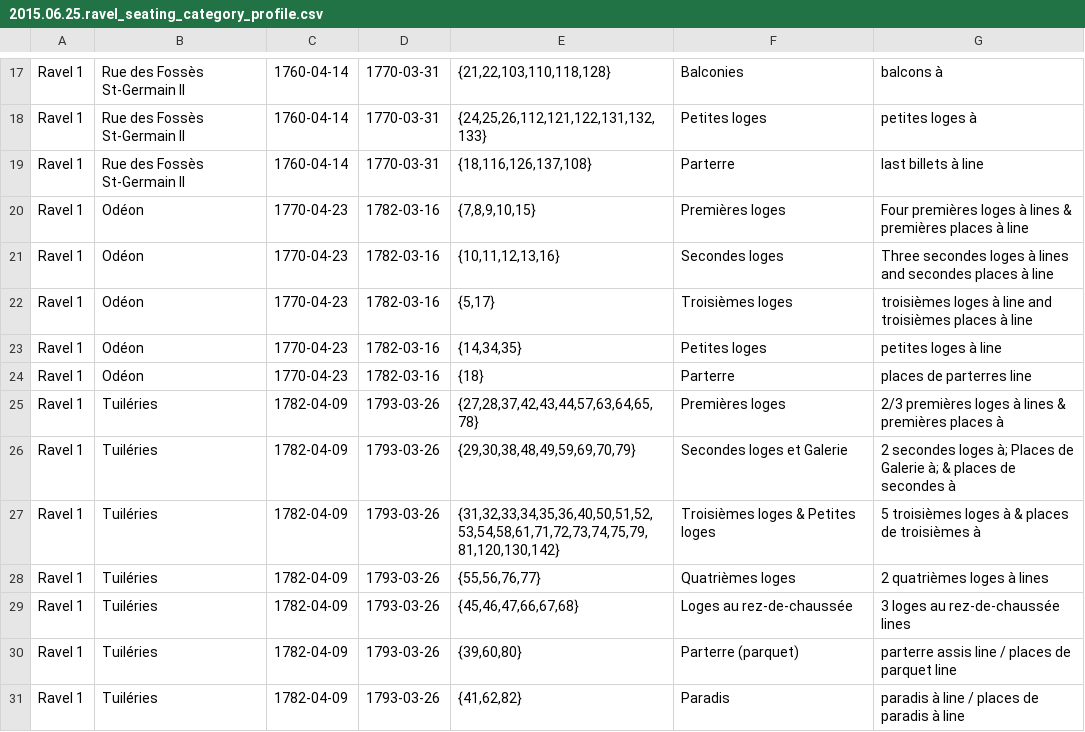
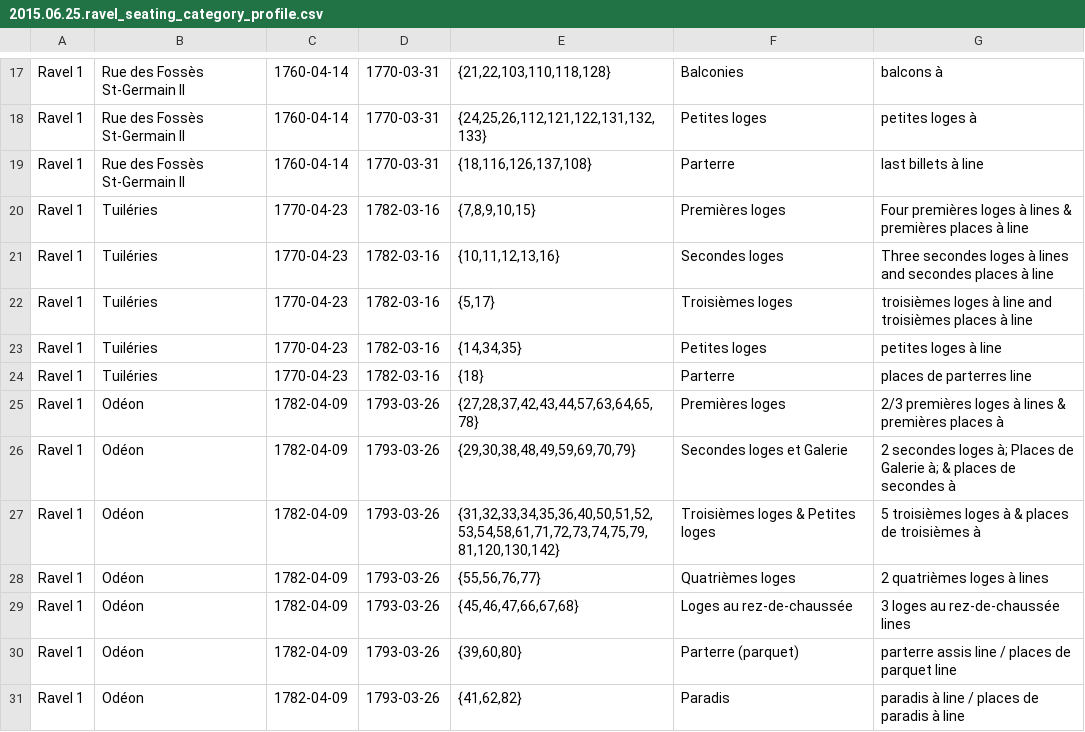
Before and after one commit to mit-history/cfrp, a CSV file: db/data/2015.06.25.ravel_seating_category_profile.csv, drawn as a sheet; only a part is shown, gaps mark what is left out.

Commit message:
Fix Ravel seating category profile (reverse Odeon & Tuileries)

```diff
--- a/db/data/2015.06.25.ravel_seating_category_profile.csv
+++ b/db/data/2015.06.25.ravel_seating_category_profile.csv
@@ -19,13 +19,13 @@ Ravel 1,Rue des Fossès St-Germain II,1760-04-14,1770-03-31,"{24,25,26,112,121,1
 Ravel 1,Rue des Fossès St-Germain II,1760-04-14,1770-03-31,"{18,116,126,137,108}",Parterre,last billets à line
-Ravel 1,Odéon,1770-04-23,1782-03-16,"{7,8,9,10,15}",Premières loges,Four premières loges à lines & premières places à line
-Ravel 1,Odéon,1770-04-23,1782-03-16,"{10,11,12,13,16}",Secondes loges,Three secondes loges à lines and secondes places à line
-Ravel 1,Odéon,1770-04-23,1782-03-16,"{5,17}",Troisièmes loges,troisièmes loges à line and troisièmes places à line
-Ravel 1,Odéon,1770-04-23,1782-03-16,"{14,34,35}",Petites loges,petites loges à line
-Ravel 1,Odéon,1770-04-23,1782-03-16,"{18}",Parterre,places de parterres line
-Ravel 1,Tuiléries,1782-04-09,1793-03-26,"{27,28,37,42,43,44,57,63,64,65,78}",Premières loges,2/3 premières loges à lines & premières places à
-Ravel 1,Tuiléries,1782-04-09,1793-03-26,"{29,30,38,48,49,59,69,70,79}",Secondes loges et Galerie,2 secondes loges à; Places de Galerie à; &  places de secondes à
-Ravel 1,Tuiléries,1782-04-09,1793-03-26,"{31,32,33,34,35,36,40,50,51,52,53,54,58,61,71,72,73,74,75,79,81,120,130,142}",Troisièmes loges & Petites loges,5 troisièmes loges à & places de troisièmes à
-Ravel 1,Tuiléries,1782-04-09,1793-03-26,"{55,56,76,77}",Quatrièmes loges,2 quatrièmes loges à lines
-Ravel 1,Tuiléries,1782-04-09,1793-03-26,"{45,46,47,66,67,68}",Loges au rez-de-chaussée,3 loges au rez-de-chaussée lines
-Ravel 1,Tuiléries,1782-04-09,1793-03-26,"{39,60,80}",Parterre (parquet),parterre assis line / places de parquet line
-Ravel 1,Tuiléries,1782-04-09,1793-03-26,"{41,62,82}",Paradis,paradis à line / places de paradis à line
+Ravel 1,Tuiléries,1770-04-23,1782-03-16,"{7,8,9,10,15}",Premières loges,Four premières loges à lines & premières places à line
+Ravel 1,Tuiléries,1770-04-23,1782-03-16,"{10,11,12,13,16}",Secondes loges,Three secondes loges à lines and secondes places à line
+Ravel 1,Tuiléries,1770-04-23,1782-03-16,"{5,17}",Troisièmes loges,troisièmes loges à line and troisièmes places à line
+Ravel 1,Tuiléries,1770-04-23,1782-03-16,"{14,34,35}",Petites loges,petites loges à line
+Ravel 1,Tuiléries,1770-04-23,1782-03-16,"{18}",Parterre,places de parterres line
+Ravel 1,Odéon,1782-04-09,1793-03-26,"{27,28,37,42,43,44,57,63,64,65,78}",Premières loges,2/3 premières loges à lines & premières places à
+Ravel 1,Odéon,1782-04-09,1793-03-26,"{29,30,38,48,49,59,69,70,79}",Secondes loges et Galerie,2 secondes loges à; Places de Galerie à; &  places de secondes à
+Ravel 1,Odéon,1782-04-09,1793-03-26,"{31,32,33,34,35,36,40,50,51,52,53,54,58,61,71,72,73,74,75,79,81,120,130,142}",Troisièmes loges & Petites loges,5 troisièmes loges à & places de troisièmes à
+Ravel 1,Odéon,1782-04-09,1793-03-26,"{55,56,76,77}",Quatrièmes loges,2 quatrièmes loges à lines
+Ravel 1,Odéon,1782-04-09,1793-03-26,"{45,46,47,66,67,68}",Loges au rez-de-chaussée,3 loges au rez-de-chaussée lines
+Ravel 1,Odéon,1782-04-09,1793-03-26,"{39,60,80}",Parterre (parquet),parterre assis line / places de parquet line
+Ravel 1,Odéon,1782-04-09,1793-03-26,"{41,62,82}",Paradis,paradis à line / places de paradis à line
```
Also changed, not shown: 2 other files.
